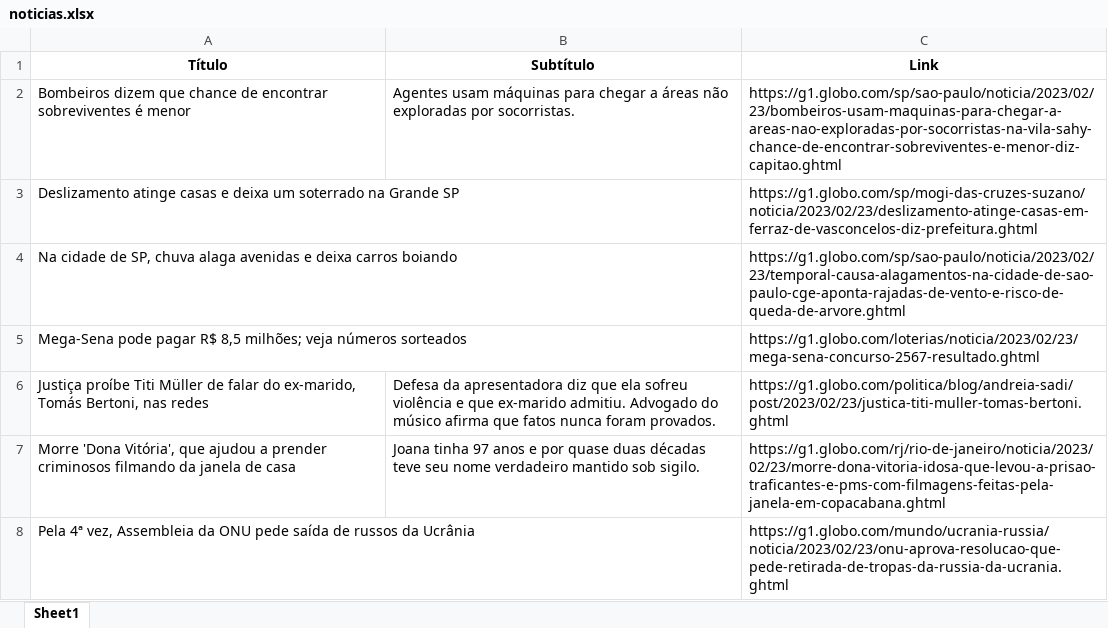
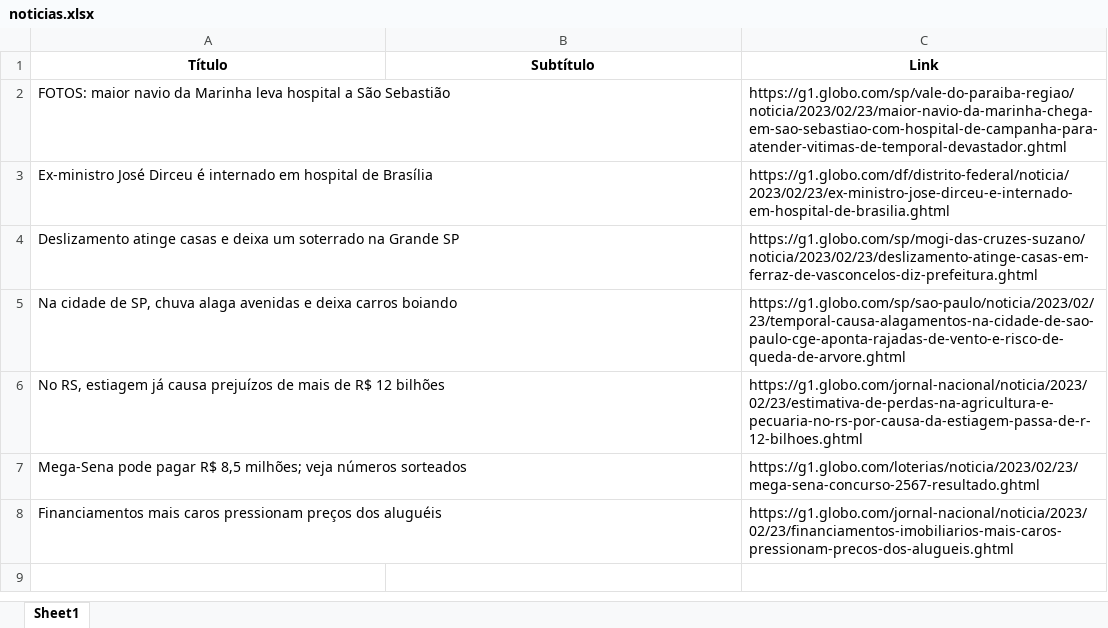
Before and after one commit to guiworldtv2/testeando-publico, an Excel workbook: noticias.xlsx, sheet Sheet1, drawn as a sheet; values as stored, in another font and other column widths than the file's, no borders; removed rows and columns are numbered as before the commit, all else as after; the diff names each change by its address in the sheet, - before the commit and + after, or states it on an @@ line.

```diff
--- a/noticias.xlsx (sheet Sheet1)
+++ b/noticias.xlsx (sheet Sheet1)
-row 2: Bombeiros dizem que chance de encontrar sobreviventes é menor | Agentes usam máquinas para chegar a áreas não exploradas por socorristas. | https://g1.globo.com/sp/sao-paulo/noticia/2023/02/23/bombeiros-usam-maquinas-para-chegar-a-areas-nao-exploradas-por-socorristas-na-vila-sahy-chance-de-encontrar-sobreviventes-e-menor-diz-capitao.ghtml
+row 2: FOTOS: maior navio da Marinha leva hospital a São Sebastião |  | https://g1.globo.com/sp/vale-do-paraiba-regiao/noticia/2023/02/23/maior-navio-da-marinha-chega-em-sao-sebastiao-com-hospital-de-campanha-para-atender-vitimas-de-temporal-devastador.ghtml
+row 3: Ex-ministro José Dirceu é internado em hospital de Brasília |  | https://g1.globo.com/df/distrito-federal/noticia/2023/02/23/ex-ministro-jose-dirceu-e-internado-em-hospital-de-brasilia.ghtml
+row 6: No RS, estiagem já causa prejuízos de mais de R$ 12 bilhões |  | https://g1.globo.com/jornal-nacional/noticia/2023/02/23/estimativa-de-perdas-na-agricultura-e-pecuaria-no-rs-por-causa-da-estiagem-passa-de-r-12-bilhoes.ghtml
-row 6: Justiça proíbe Titi Müller de falar do ex-marido, Tomás Bertoni, nas redes | Defesa da apresentadora diz que ela sofreu violência e que ex-marido admitiu. Advogado do músico afirma que fatos nunca foram provados. | https://g1.globo.com/politica/blog/andreia-sadi/post/2023/02/23/justica-titi-muller-tomas-bertoni.ghtml
-row 7: Morre 'Dona Vitória', que ajudou a prender criminosos filmando da janela de casa | Joana tinha 97 anos e por quase duas décadas teve seu nome verdadeiro mantido sob sigilo. | https://g1.globo.com/rj/rio-de-janeiro/noticia/2023/02/23/morre-dona-vitoria-idosa-que-levou-a-prisao-traficantes-e-pms-com-filmagens-feitas-pela-janela-em-copacabana.ghtml
-row 8: Pela 4ª vez, Assembleia da ONU pede saída de russos da Ucrânia |  | https://g1.globo.com/mundo/ucrania-russia/noticia/2023/02/23/onu-aprova-resolucao-que-pede-retirada-de-tropas-da-russia-da-ucrania.ghtml
+row 8: Financiamentos mais caros pressionam preços dos aluguéis |  | https://g1.globo.com/jornal-nacional/noticia/2023/02/23/financiamentos-imobiliarios-mais-caros-pressionam-precos-dos-alugueis.ghtml
```
